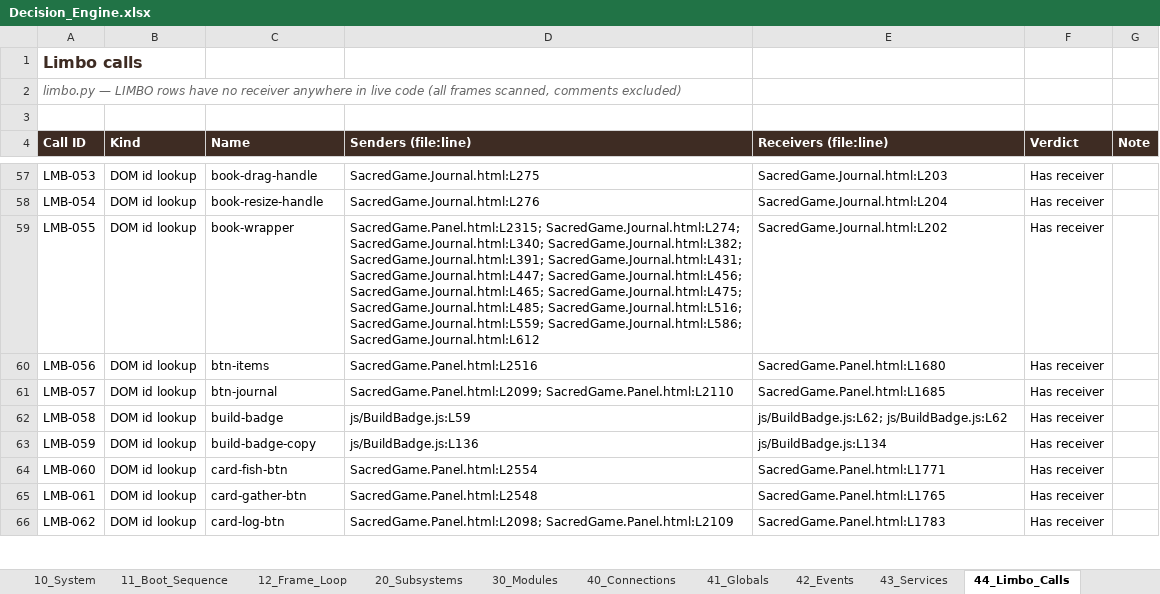
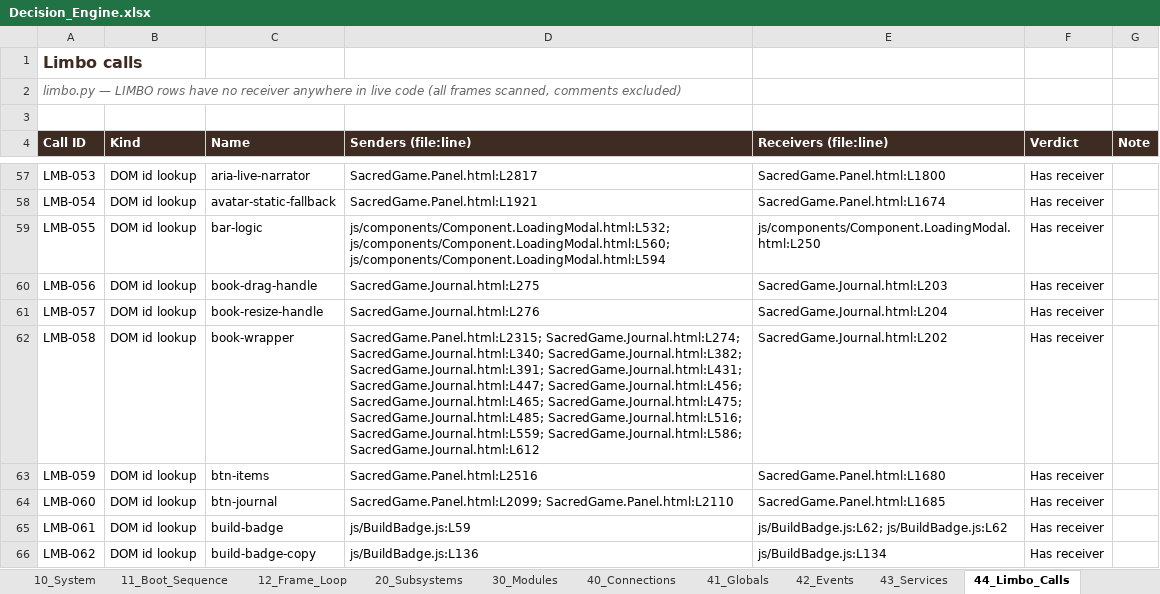
Before and after one commit to dev-ideasoftware-studio/SacredAdventures, an Excel workbook: docs/decision-engine/Decision_Engine.xlsx, sheet 44_Limbo_Calls, drawn as a sheet; only a part is shown, gaps mark what is left out; values as stored, in another font and other column widths than the file's, no borders; the diff covers the shown part only; the diff names each change by its address in the sheet, - before the commit and + after, or states it on an @@ line.

```diff
--- a/docs/decision-engine/Decision_Engine.xlsx (sheet 44_Limbo_Calls)
+++ b/docs/decision-engine/Decision_Engine.xlsx (sheet 44_Limbo_Calls)
-C57 (Name): book-drag-handle
+C57 (Name): aria-live-narrator
-D57 (Senders (file:line)): SacredGame.Journal.html:L275
+D57 (Senders (file:line)): SacredGame.Panel.html:L2817
-E57 (Receivers (file:line)): SacredGame.Journal.html:L203
+E57 (Receivers (file:line)): SacredGame.Panel.html:L1800
-C58 (Name): book-resize-handle
+C58 (Name): avatar-static-fallback
-D58 (Senders (file:line)): SacredGame.Journal.html:L276
+D58 (Senders (file:line)): SacredGame.Panel.html:L1921
-E58 (Receivers (file:line)): SacredGame.Journal.html:L204
+E58 (Receivers (file:line)): SacredGame.Panel.html:L1674
-C59 (Name): book-wrapper
+C59 (Name): bar-logic
-D59 (Senders (file:line)): SacredGame.Panel.html:L2315; SacredGame.Journal.html:L274; SacredGame.Journal.html:L340; SacredGame.Journal.html:L382; SacredGame.Journal.html:L391; SacredGame.Journal.html:L431; SacredGame.Journal.html:L447; SacredGame.Journal.html:L456; SacredGame.Journal.html:L465; SacredGame.Journal.html:L475; SacredGame.Journal.html:L485; SacredGame.Journal.html:L516; SacredGame.Journal.html:L559; SacredGame.Journal.html:L586; SacredGame.Journal.html:L612
+D59 (Senders (file:line)): js/components/Component.LoadingModal.html:L532; js/components/Component.LoadingModal.html:L560; js/components/Component.LoadingModal.html:L594
-E59 (Receivers (file:line)): SacredGame.Journal.html:L202
+E59 (Receivers (file:line)): js/components/Component.LoadingModal.html:L250
-C60 (Name): btn-items
+C60 (Name): book-drag-handle
-D60 (Senders (file:line)): SacredGame.Panel.html:L2516
+D60 (Senders (file:line)): SacredGame.Journal.html:L275
-E60 (Receivers (file:line)): SacredGame.Panel.html:L1680
+E60 (Receivers (file:line)): SacredGame.Journal.html:L203
-C61 (Name): btn-journal
+C61 (Name): book-resize-handle
-D61 (Senders (file:line)): SacredGame.Panel.html:L2099; SacredGame.Panel.html:L2110
+D61 (Senders (file:line)): SacredGame.Journal.html:L276
-E61 (Receivers (file:line)): SacredGame.Panel.html:L1685
+E61 (Receivers (file:line)): SacredGame.Journal.html:L204
-C62 (Name): build-badge
+C62 (Name): book-wrapper
-D62 (Senders (file:line)): js/BuildBadge.js:L59
+D62 (Senders (file:line)): SacredGame.Panel.html:L2315; SacredGame.Journal.html:L274; SacredGame.Journal.html:L340; SacredGame.Journal.html:L382; SacredGame.Journal.html:L391; SacredGame.Journal.html:L431; SacredGame.Journal.html:L447; SacredGame.Journal.html:L456; SacredGame.Journal.html:L465; SacredGame.Journal.html:L475; SacredGame.Journal.html:L485; SacredGame.Journal.html:L516; SacredGame.Journal.html:L559; SacredGame.Journal.html:L586; SacredGame.Journal.html:L612
-E62 (Receivers (file:line)): js/BuildBadge.js:L62; js/BuildBadge.js:L62
+E62 (Receivers (file:line)): SacredGame.Journal.html:L202
-C63 (Name): build-badge-copy
+C63 (Name): btn-items
-D63 (Senders (file:line)): js/BuildBadge.js:L136
+D63 (Senders (file:line)): SacredGame.Panel.html:L2516
-E63 (Receivers (file:line)): js/BuildBadge.js:L134
+E63 (Receivers (file:line)): SacredGame.Panel.html:L1680
-C64 (Name): card-fish-btn
+C64 (Name): btn-journal
-D64 (Senders (file:line)): SacredGame.Panel.html:L2554
+D64 (Senders (file:line)): SacredGame.Panel.html:L2099; SacredGame.Panel.html:L2110
-E64 (Receivers (file:line)): SacredGame.Panel.html:L1771
+E64 (Receivers (file:line)): SacredGame.Panel.html:L1685
-C65 (Name): card-gather-btn
+C65 (Name): build-badge
-D65 (Senders (file:line)): SacredGame.Panel.html:L2548
+D65 (Senders (file:line)): js/BuildBadge.js:L59
-E65 (Receivers (file:line)): SacredGame.Panel.html:L1765
+E65 (Receivers (file:line)): js/BuildBadge.js:L62; js/BuildBadge.js:L62
-C66 (Name): card-log-btn
+C66 (Name): build-badge-copy
-D66 (Senders (file:line)): SacredGame.Panel.html:L2098; SacredGame.Panel.html:L2109
+D66 (Senders (file:line)): js/BuildBadge.js:L136
-E66 (Receivers (file:line)): SacredGame.Panel.html:L1783
+E66 (Receivers (file:line)): js/BuildBadge.js:L134
```
Also changed, not shown: 3 added rows and 468 edited cells elsewhere in this sheet, sheet 52_Claims_vs_Verified, sheet 50_Findings, sheet 63_Attempts_Ledger, sheet 60_Plan, sheet 20_Subsystems, sheet 70_Session_Log, 5 more sheets, 4 other files.
